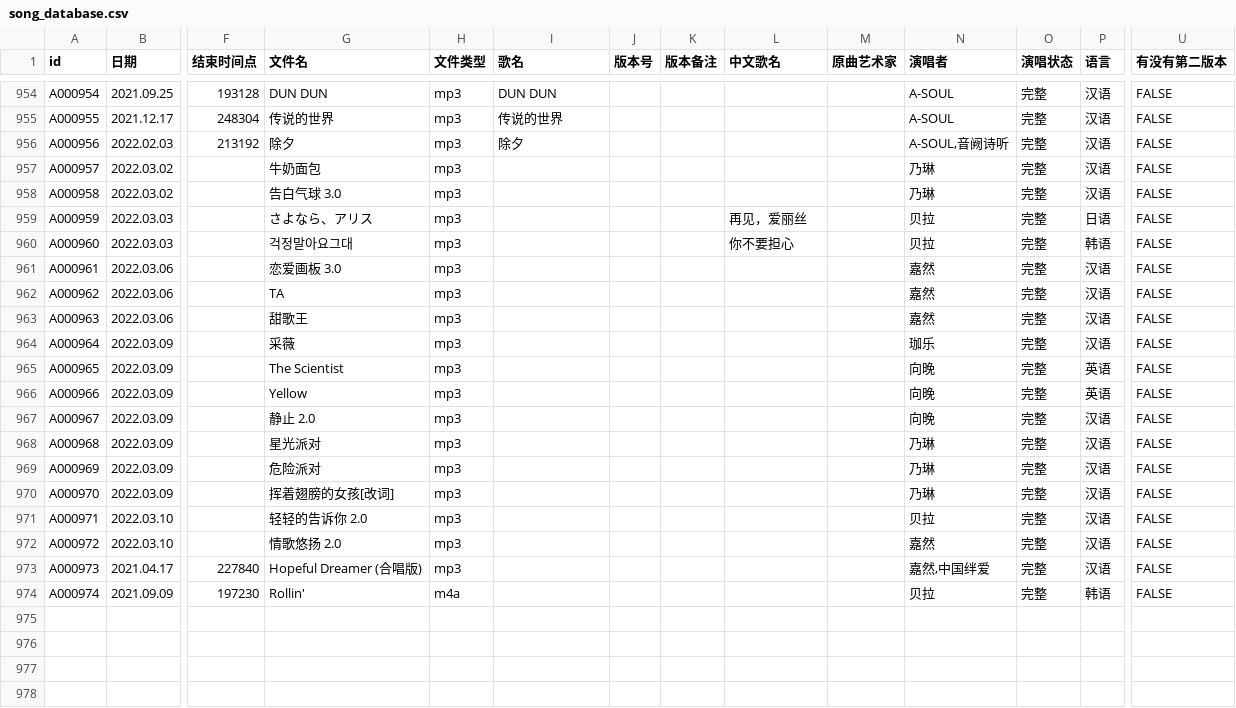
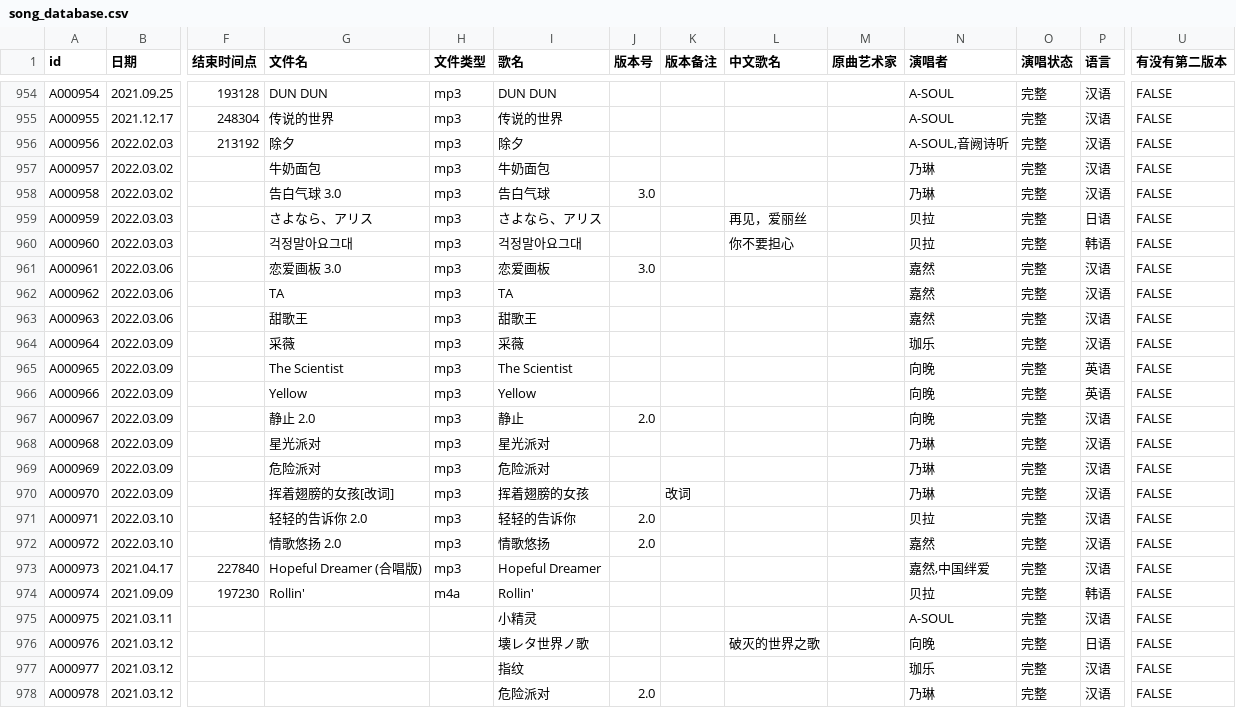
Before and after one commit to VTB-LINK/VTB-STUDIO, a CSV file: public/datasheets/song_database.csv, drawn as a sheet; only a part is shown, gaps mark what is left out; rows hold the shown columns only; the diff names each change by its address in the sheet, - before the commit and + after, or states it on an @@ line.

Commit message:
csv更新至3.12

```diff
--- a/public/datasheets/song_database.csv
+++ b/public/datasheets/song_database.csv
-I957 (歌名): (empty)
+I957 (歌名): 牛奶面包
-I958 (歌名): (empty)
+I958 (歌名): 告白气球
-J958 (版本号): (empty)
+J958 (版本号): 3.0
-I959 (歌名): (empty)
+I959 (歌名): さよなら、アリス
-I960 (歌名): (empty)
+I960 (歌名): 걱정말아요그대
-I961 (歌名): (empty)
+I961 (歌名): 恋爱画板
-J961 (版本号): (empty)
+J961 (版本号): 3.0
-I962 (歌名): (empty)
+I962 (歌名): TA
-I963 (歌名): (empty)
+I963 (歌名): 甜歌王
-I964 (歌名): (empty)
+I964 (歌名): 采薇
-I965 (歌名): (empty)
+I965 (歌名): The Scientist
-I966 (歌名): (empty)
+I966 (歌名): Yellow
-I967 (歌名): (empty)
+I967 (歌名): 静止
-J967 (版本号): (empty)
+J967 (版本号): 2.0
-I968 (歌名): (empty)
+I968 (歌名): 星光派对
-I969 (歌名): (empty)
+I969 (歌名): 危险派对
-I970 (歌名): (empty)
+I970 (歌名): 挥着翅膀的女孩
-K970 (版本备注): (empty)
+K970 (版本备注): 改词
-I971 (歌名): (empty)
+I971 (歌名): 轻轻的告诉你
-J971:J972 (版本号): (empty)
+J971:J972 (版本号): 2.0
-I972 (歌名): (empty)
+I972 (歌名): 情歌悠扬
-I973 (歌名): (empty)
+I973 (歌名): Hopeful Dreamer
-I974 (歌名): (empty)
+I974 (歌名): Rollin'
+row 975: A000975 | 2021.03.11 |  |  |  | 小精灵 |  |  |  |  | A-SOUL | 完整 | 汉语 | FALSE
+row 976: A000976 | 2021.03.12 |  |  |  | 壊レタ世界ノ歌 |  |  | 破灭的世界之歌 |  | 向晚 | 完整 | 日语 | FALSE
+row 977: A000977 | 2021.03.12 |  |  |  | 指纹 |  |  |  |  | 珈乐 | 完整 | 汉语 | FALSE
+row 978: A000978 | 2021.03.12 |  |  |  | 危险派对 | 2.0 |  |  |  | 乃琳 | 完整 | 汉语 | FALSE
```
